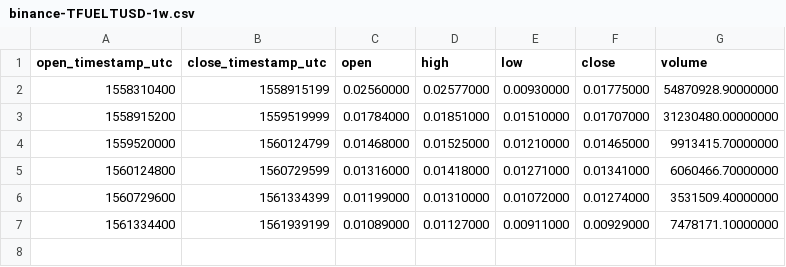
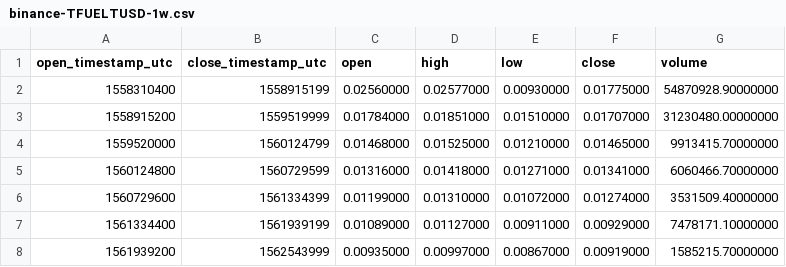
Before and after one commit to cryptobigbro/binance-TFUELTUSD, a CSV file: binance-TFUELTUSD-1w.csv, drawn as a sheet.

```diff
--- a/binance-TFUELTUSD-1w.csv
+++ b/binance-TFUELTUSD-1w.csv
@@ -7 +7,2 @@ open_timestamp_utc,close_timestamp_utc,open,high,low,close,volume
 1561334400,1561939199,0.01089000,0.01127000,0.00911000,0.00929000,7478171.10000000
+1561939200,1562543999,0.00935000,0.00997000,0.00867000,0.00919000,1585215.70000000
```
Also changed, not shown: binance-TFUELTUSD-1d.csv, binance-TFUELTUSD-1h.csv.
